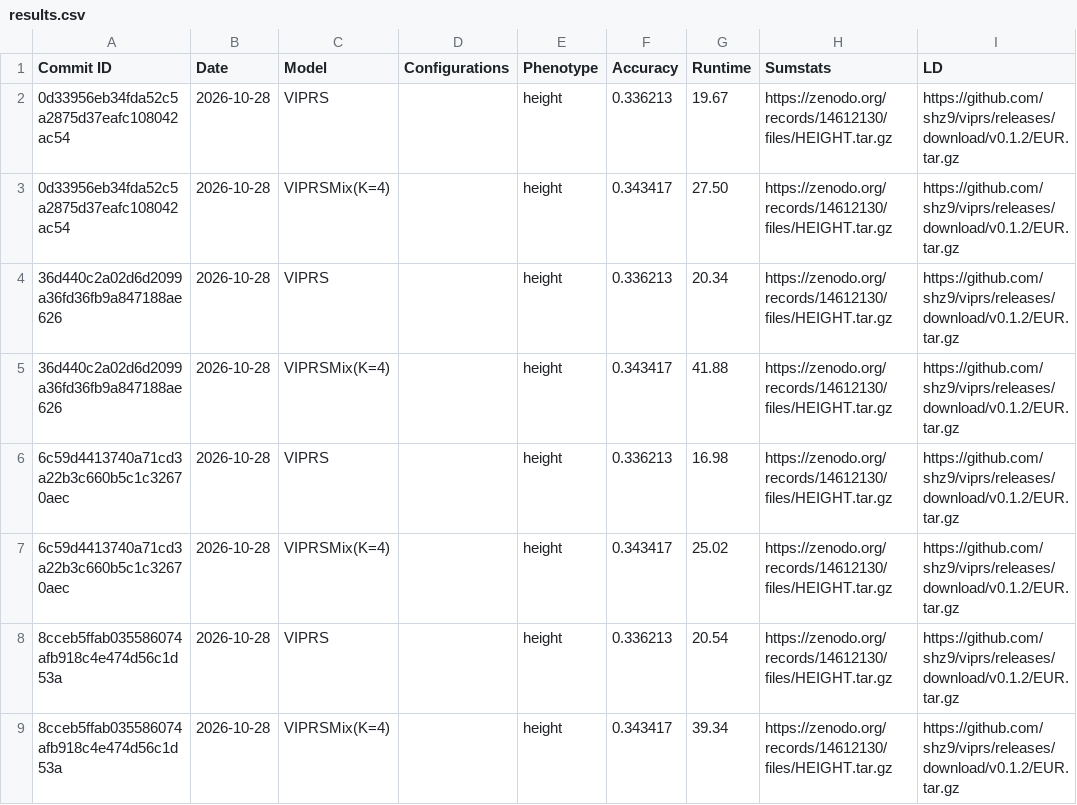
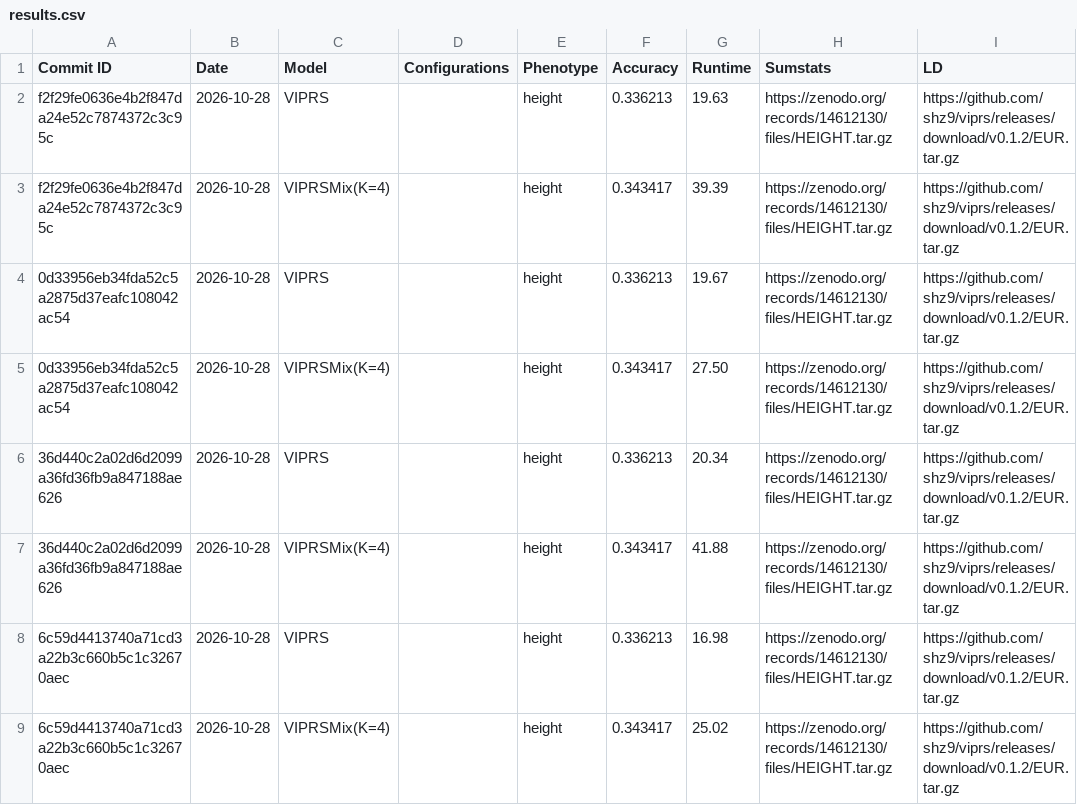
Before and after one commit to shz9/viprs, a CSV file: benchmarks/results.csv, drawn as a sheet; only a part is shown; the shorter side is filled out with more unchanged rows; the diff names each change by its address in the sheet, - before the commit and + after, or states it on an @@ line.

```diff
--- a/benchmarks/results.csv
+++ b/benchmarks/results.csv
+row 2: f2f29fe0636e4b2f847da24e52c7874372c3c95c | 2026-10-28 | VIPRS |  | height | 0.336213 | 19.63 | https://zenodo.org/records/14612130/files/HEIGHT.tar.gz | https://github.com/shz9/viprs/releases/download/v0.1.2/EUR.tar.gz
+row 3: f2f29fe0636e4b2f847da24e52c7874372c3c95c | 2026-10-28 | VIPRSMix(K=4) |  | height | 0.343417 | 39.39 | https://zenodo.org/records/14612130/files/HEIGHT.tar.gz | https://github.com/shz9/viprs/releases/download/v0.1.2/EUR.tar.gz
```
Also changed, not shown: 1 other file.
